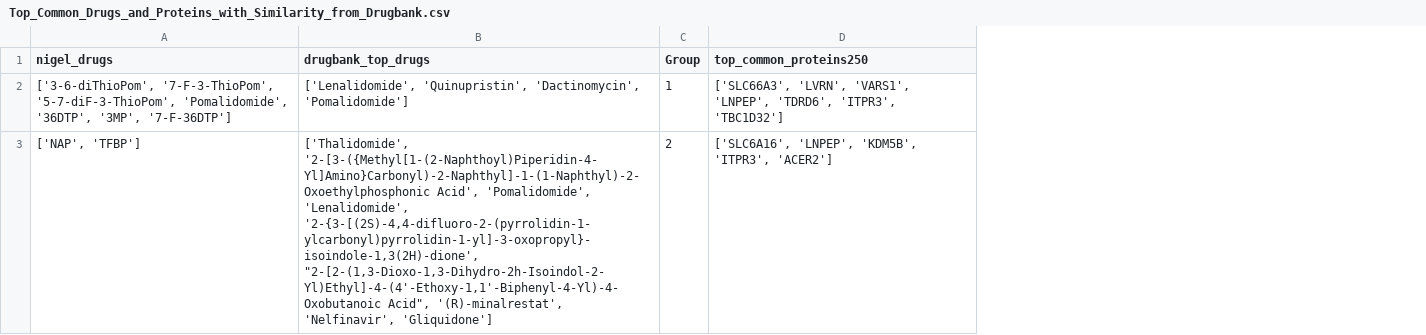
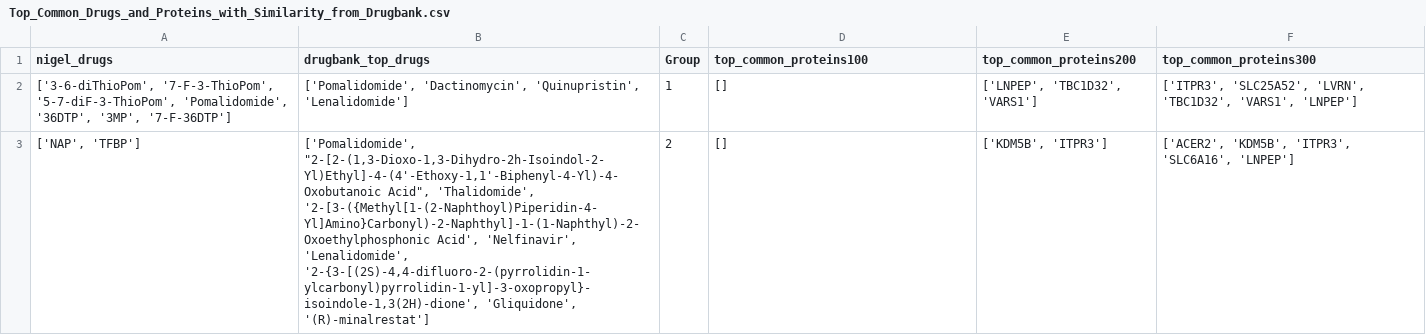
Before and after one commit to raghvendra5688/Druggability, a CSV file: Results/Nigel_Analysis/Top_Common_Drugs_and_Proteins_with_Similarity_from_Drugbank.csv, drawn as a sheet; only a part is shown; the diff covers the shown part only; the diff names each change by its address in the sheet, - before the commit and + after, or states it on an @@ line.

```diff
--- a/Results/Nigel_Analysis/Top_Common_Drugs_and_Proteins_with_Similarity_from_Drugbank.csv
+++ b/Results/Nigel_Analysis/Top_Common_Drugs_and_Proteins_with_Similarity_from_Drugbank.csv
+column E (top_common_proteins200), rows 2-3: ['LNPEP', 'TBC1D32', 'VARS1'] | ['KDM5B', 'ITPR3']
+column F (top_common_proteins300), rows 2-3: ['ITPR3', 'SLC25A52', 'LVRN', 'TBC1D32', 'VARS1', 'LNPEP'] | ['ACER2', 'KDM5B', 'ITPR3', 'SLC6A16', 'LNPEP']
-D1: top_common_proteins250
+D1: top_common_proteins100
-B2 (drugbank_top_drugs): ['Lenalidomide', 'Quinupristin', 'Dactinomycin', 'Pomalidomide']
+B2 (drugbank_top_drugs): ['Pomalidomide', 'Dactinomycin', 'Quinupristin', 'Lenalidomide']
-D2 (top_common_proteins100): ['SLC66A3', 'LVRN', 'VARS1', 'LNPEP', 'TDRD6', 'ITPR3', 'TBC1D32']
+D2 (top_common_proteins100): []
-B3 (drugbank_top_drugs): ['Thalidomide', '2-[3-({Methyl[1-(2-Naphthoyl)Piperidin-4-Yl]Amino}Carbonyl)-2-Naphthyl]-1-(1-Naphthyl)-2-Oxoethylphosphonic Acid', 'Pomalidomide', 'Lenalidomide', '2-{3-[(2S)-4,4-difluoro-2-(pyrrolidin-1-ylcarbonyl)pyrrolidin-1-yl]-3-oxopropyl}-isoindole-1,3(2H)-dione', "2-[2-(1,3-Dioxo-1,3-Dihydro-2h-Isoindol-2-Yl)Ethyl]-4-(4'-Ethoxy-1,1'-Biphenyl-4-Yl)-4-Oxobutanoic Acid", '(R)-minalrestat', 'Nelfinavir', 'Gliquidone']
+B3 (drugbank_top_drugs): ['Pomalidomide', "2-[2-(1,3-Dioxo-1,3-Dihydro-2h-Isoindol-2-Yl)Ethyl]-4-(4'-Ethoxy-1,1'-Biphenyl-4-Yl)-4-Oxobutanoic Acid", 'Thalidomide', '2-[3-({Methyl[1-(2-Naphthoyl)Piperidin-4-Yl]Amino}Carbonyl)-2-Naphthyl]-1-(1-Naphthyl)-2-Oxoethylphosphonic Acid', 'Nelfinavir', 'Lenalidomide', '2-{3-[(2S)-4,4-difluoro-2-(pyrrolidin-1-ylcarbonyl)pyrrolidin-1-yl]-3-oxopropyl}-isoindole-1,3(2H)-dione', 'Gliquidone', '(R)-minalrestat']
-D3 (top_common_proteins100): ['SLC6A16', 'LNPEP', 'KDM5B', 'ITPR3', 'ACER2']
+D3 (top_common_proteins100): []
```
Also changed, not shown: 1 edited cell elsewhere in this file, Results/Nigel_Analysis/Top_25_drug_index_per_compound.csv, 2 other files.
